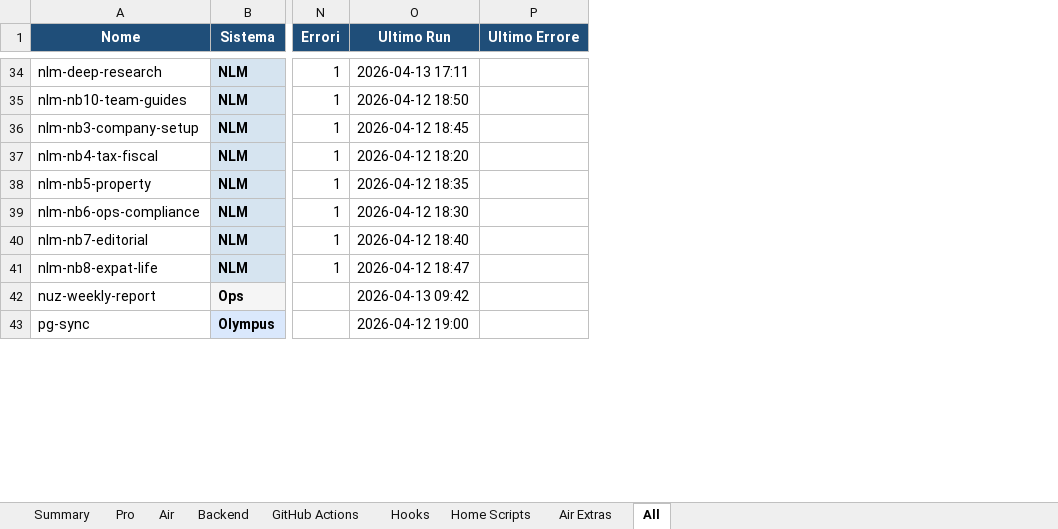
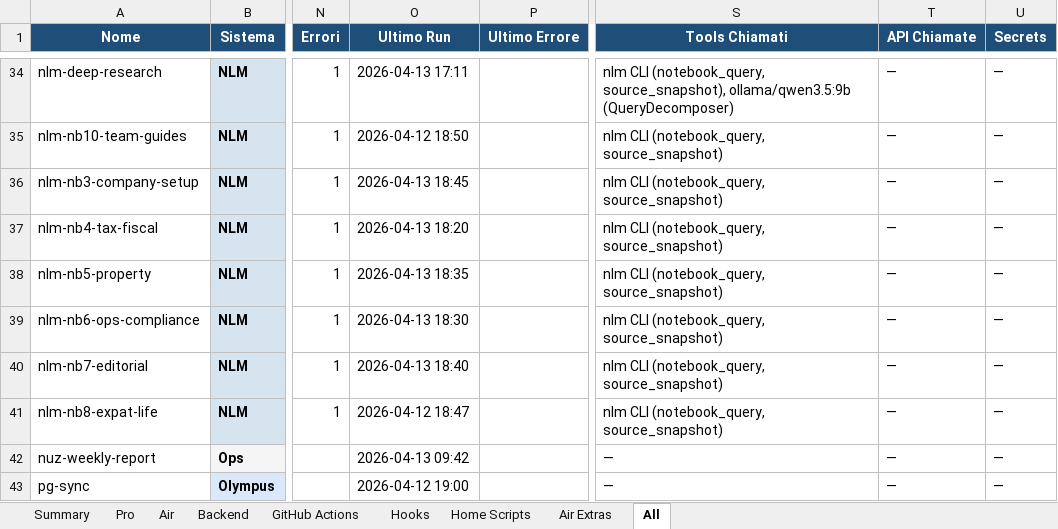
Before and after one commit to Bali-Zero/Teman2, an Excel workbook: docs/automations-inventory.xlsx, sheet All, drawn as a sheet; only a part is shown, gaps mark what is left out; values as stored, in another font and other column widths than the file's, no borders; the diff covers the shown part only; the diff names each change by its address in the sheet, - before the commit and + after, or states it on an @@ line.

```diff
--- a/docs/automations-inventory.xlsx (sheet All)
+++ b/docs/automations-inventory.xlsx (sheet All)
+column S (Tools Chiamati), rows 34-43: nlm CLI (notebook_query, source_snapshot), ollama/qwen3.5:9b (QueryDecomposer) | nlm CLI (notebook_query, source_snapshot) | nlm CLI (notebook_query, source_snapshot) | nlm CLI (notebook_query, source_snapshot) | nlm CLI (notebook_query, source_snapshot) | nlm CLI (notebook_query, source_snapshot) | nlm CLI (notebook_query, source_snapshot) | nlm CLI (notebook_query, source_snapshot) | — | —
+column T (API Chiamate), rows 34-43: all —
+column U (Secrets), rows 34-43: all —
-O36 (Ultimo Run): 2026-04-12 18:45
+O36 (Ultimo Run): 2026-04-13 18:45
-O37 (Ultimo Run): 2026-04-12 18:20
+O37 (Ultimo Run): 2026-04-13 18:20
-O38 (Ultimo Run): 2026-04-12 18:35
+O38 (Ultimo Run): 2026-04-13 18:35
-O39 (Ultimo Run): 2026-04-12 18:30
+O39 (Ultimo Run): 2026-04-13 18:30
-O40 (Ultimo Run): 2026-04-12 18:40
+O40 (Ultimo Run): 2026-04-13 18:40
```
Also changed, not shown: 2 added rows, 2 removed rows, 42 edited cells and cell formats elsewhere in this sheet, sheet Pro, sheet Backend, sheet GitHub Actions, sheet Air, sheet Air Extras, sheet Hooks, 2 more sheets, 2 other files.
